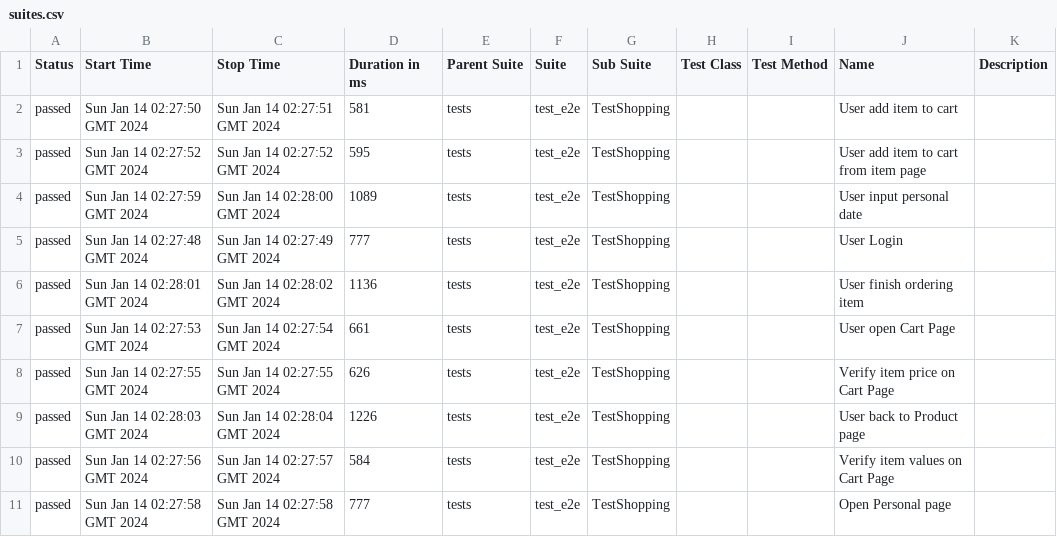
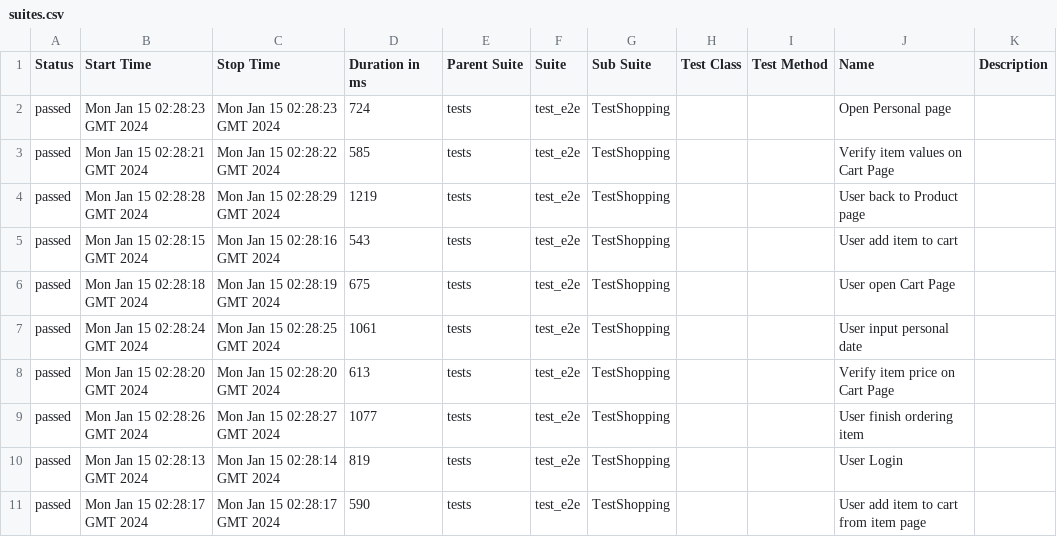
Before and after one commit to dymekkqa/saudemoProject, a CSV file: data/suites.csv, drawn as a sheet.

```diff
--- a/data/suites.csv
+++ b/data/suites.csv
@@ -1,11 +1,11 @@
 "Status","Start Time","Stop Time","Duration in ms","Parent Suite","Suite","Sub Suite","Test Class","Test Method","Name","Description"
-"passed","Sun Jan 14 02:27:50 GMT 2024","Sun Jan 14 02:27:51 GMT 2024","581","tests","test_e2e","TestShopping","","","User add item to cart",""
-"passed","Sun Jan 14 02:27:52 GMT 2024","Sun Jan 14 02:27:52 GMT 2024","595","tests","test_e2e","TestShopping","","","User add item to cart from item page",""
-"passed","Sun Jan 14 02:27:59 GMT 2024","Sun Jan 14 02:28:00 GMT 2024","1089","tests","test_e2e","TestShopping","","","User input personal date",""
-"passed","Sun Jan 14 02:27:48 GMT 2024","Sun Jan 14 02:27:49 GMT 2024","777","tests","test_e2e","TestShopping","","","User Login",""
-"passed","Sun Jan 14 02:28:01 GMT 2024","Sun Jan 14 02:28:02 GMT 2024","1136","tests","test_e2e","TestShopping","","","User finish ordering item",""
-"passed","Sun Jan 14 02:27:53 GMT 2024","Sun Jan 14 02:27:54 GMT 2024","661","tests","test_e2e","TestShopping","","","User open Cart Page",""
-"passed","Sun Jan 14 02:27:55 GMT 2024","Sun Jan 14 02:27:55 GMT 2024","626","tests","test_e2e","TestShopping","","","Verify item price on Cart Page",""
-"passed","Sun Jan 14 02:28:03 GMT 2024","Sun Jan 14 02:28:04 GMT 2024","1226","tests","test_e2e","TestShopping","","","User back to Product page",""
-"passed","Sun Jan 14 02:27:56 GMT 2024","Sun Jan 14 02:27:57 GMT 2024","584","tests","test_e2e","TestShopping","","","Verify item values on Cart Page",""
-"passed","Sun Jan 14 02:27:58 GMT 2024","Sun Jan 14 02:27:58 GMT 2024","777","tests","test_e2e","TestShopping","","","Open Personal page",""
+"passed","Mon Jan 15 02:28:23 GMT 2024","Mon Jan 15 02:28:23 GMT 2024","724","tests","test_e2e","TestShopping","","","Open Personal page",""
+"passed","Mon Jan 15 02:28:21 GMT 2024","Mon Jan 15 02:28:22 GMT 2024","585","tests","test_e2e","TestShopping","","","Verify item values on Cart Page",""
+"passed","Mon Jan 15 02:28:28 GMT 2024","Mon Jan 15 02:28:29 GMT 2024","1219","tests","test_e2e","TestShopping","","","User back to Product page",""
+"passed","Mon Jan 15 02:28:15 GMT 2024","Mon Jan 15 02:28:16 GMT 2024","543","tests","test_e2e","TestShopping","","","User add item to cart",""
+"passed","Mon Jan 15 02:28:18 GMT 2024","Mon Jan 15 02:28:19 GMT 2024","675","tests","test_e2e","TestShopping","","","User open Cart Page",""
+"passed","Mon Jan 15 02:28:24 GMT 2024","Mon Jan 15 02:28:25 GMT 2024","1061","tests","test_e2e","TestShopping","","","User input personal date",""
+"passed","Mon Jan 15 02:28:20 GMT 2024","Mon Jan 15 02:28:20 GMT 2024","613","tests","test_e2e","TestShopping","","","Verify item price on Cart Page",""
+"passed","Mon Jan 15 02:28:26 GMT 2024","Mon Jan 15 02:28:27 GMT 2024","1077","tests","test_e2e","TestShopping","","","User finish ordering item",""
+"passed","Mon Jan 15 02:28:13 GMT 2024","Mon Jan 15 02:28:14 GMT 2024","819","tests","test_e2e","TestShopping","","","User Login",""
+"passed","Mon Jan 15 02:28:17 GMT 2024","Mon Jan 15 02:28:17 GMT 2024","590","tests","test_e2e","TestShopping","","","User add item to cart from item page",""
```
Also changed, not shown: 29 other files.
